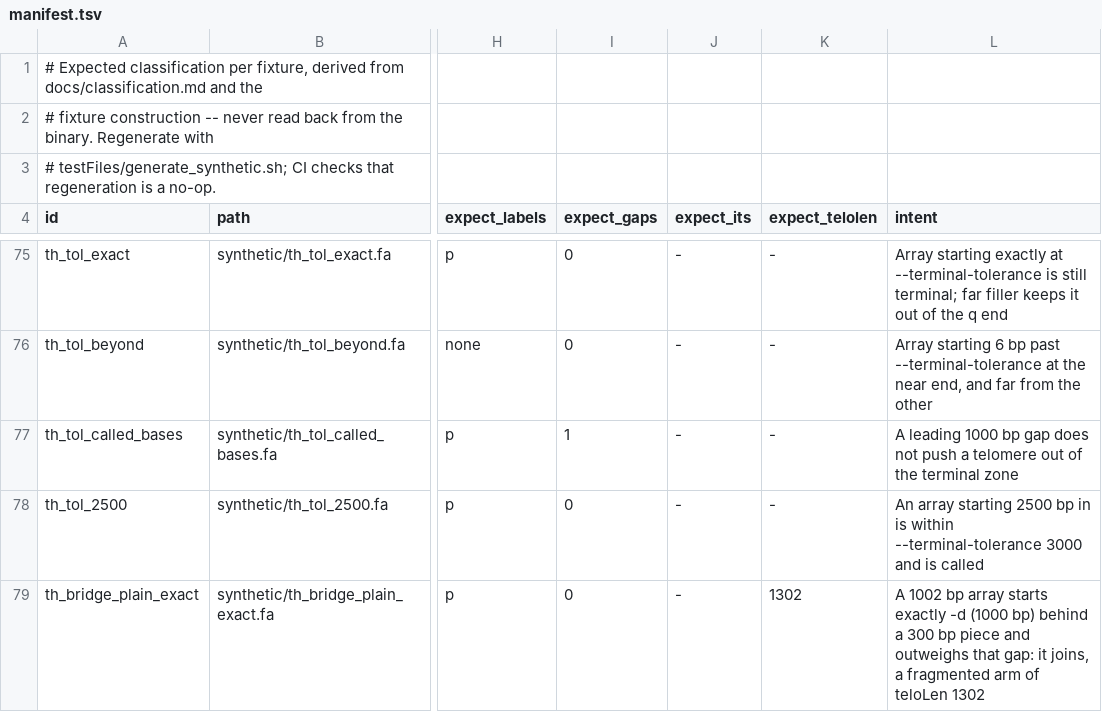
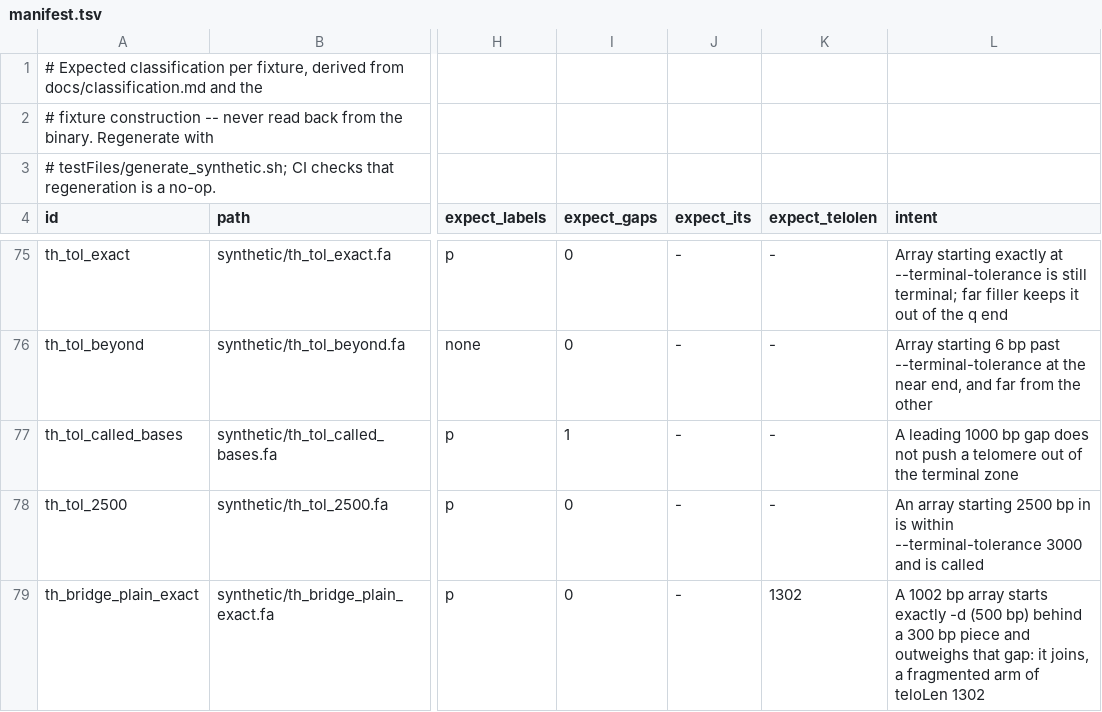
Before and after one commit to vgl-hub/teloscope, a TSV file: testFiles/synthetic/manifest.tsv, drawn as a sheet; only a part is shown, gaps mark what is left out; the diff covers the shown part only; the diff names each change by its address in the sheet, - before the commit and + after, or states it on an @@ line.

```diff
--- a/testFiles/synthetic/manifest.tsv
+++ b/testFiles/synthetic/manifest.tsv
-L79 (intent): …exactly -d (1000 bp) behind…
+L79 (intent): …exactly -d (500 bp) behind…
```
Also changed, not shown: 13 added rows and 39 edited cells elsewhere in this file, 31 other files.
